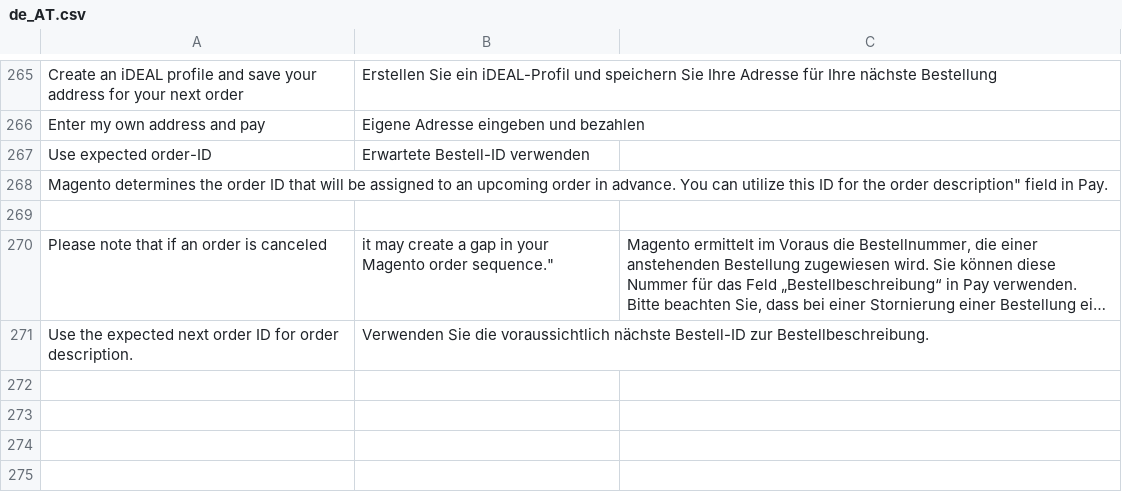
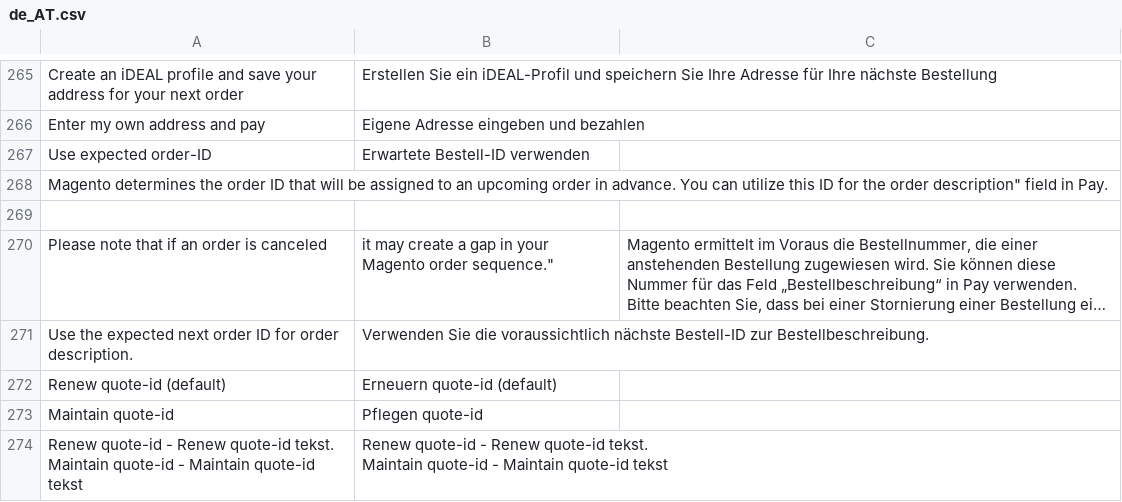
Before and after one commit to paynl/magento2-plugin, a CSV file: i18n/de_AT.csv, drawn as a sheet; only a part is shown, gaps mark what is left out; long unchanged cells end in …; ↵ is a line break in a cell; the diff names each change by its address in the sheet, - before the commit and + after, or states it on an @@ line.

```diff
--- a/i18n/de_AT.csv
+++ b/i18n/de_AT.csv
+row 272: Renew quote-id (default) | Erneuern quote-id (default)
+row 273: Maintain quote-id | Pflegen quote-id
+row 274: Renew quote-id - Renew quote-id tekst. ↵ Maintain quote-id - Maintain quote-id tekst | Renew quote-id - Renew quote-id tekst. ↵ Maintain quote-id - Maintain quote-id tekst
```
Also changed, not shown: i18n/fr_BE.csv, i18n/fr_CA.csv, 13 other files.
